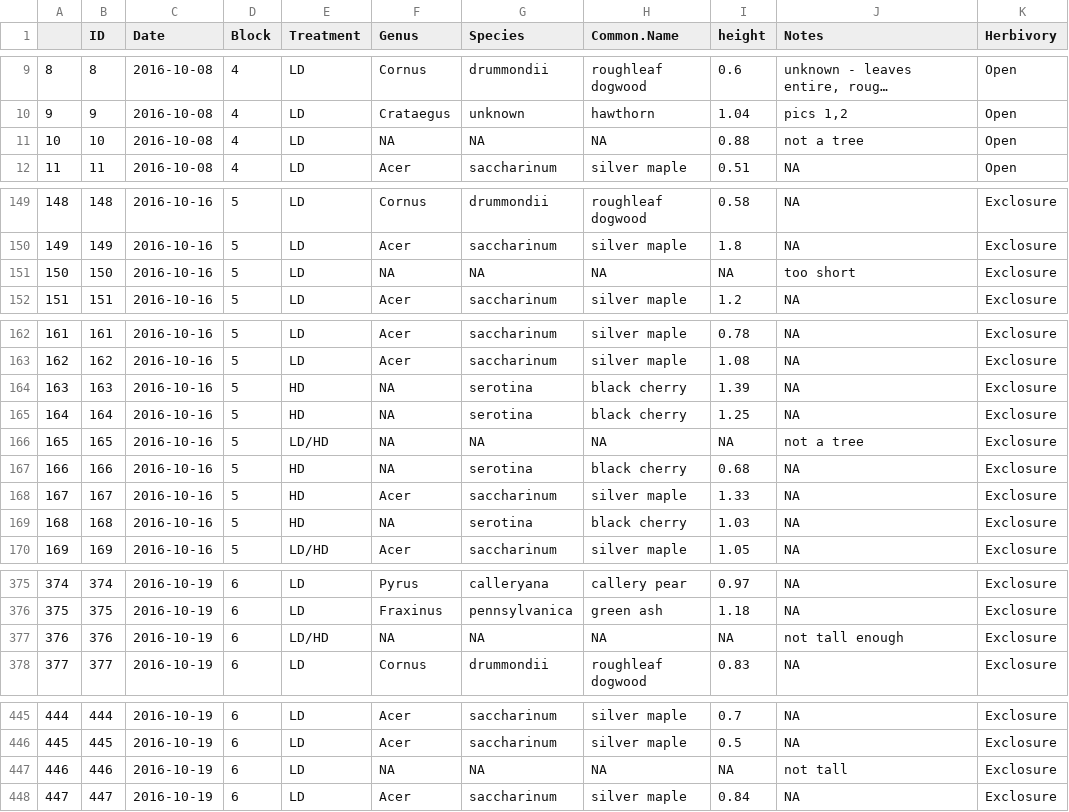
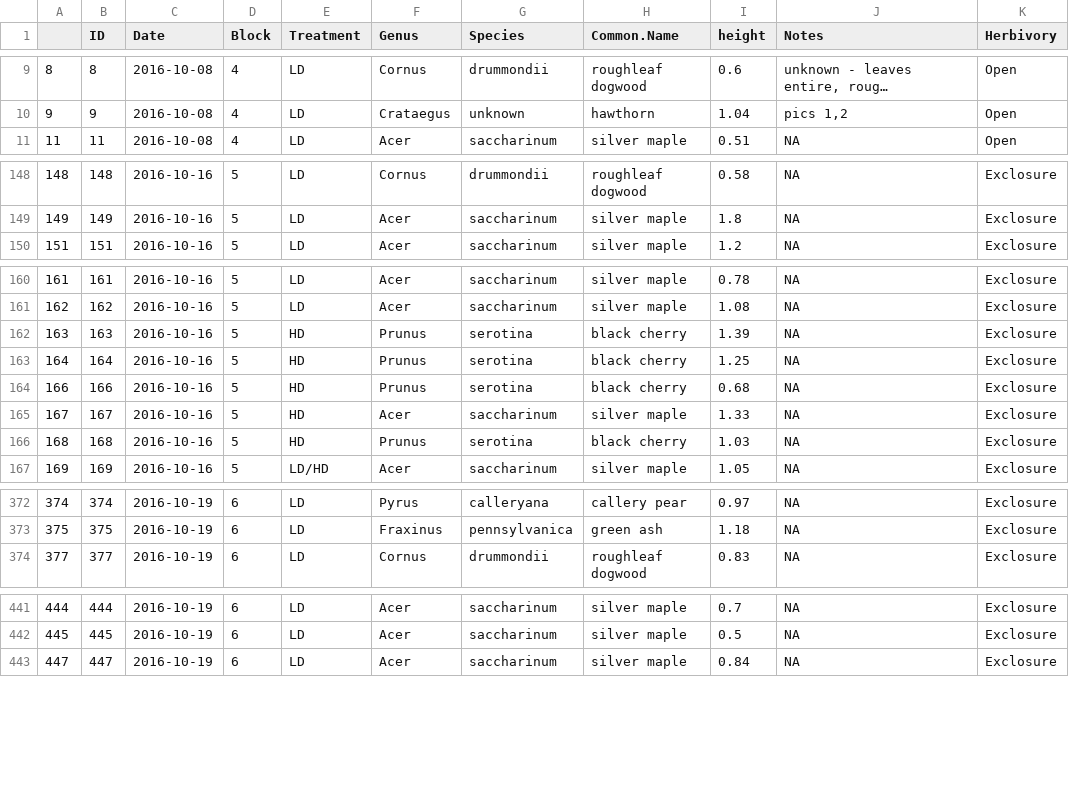
Before and after one commit to acolton5/Oakridge-Woody-Encroachment, a CSV file: Data/Tidy/SeedlingData_Tidy.csv, drawn as a sheet; only a part is shown, gaps mark what is left out; long unchanged cells end in …; the diff covers the shown part only.

Commit message:
print new tidy datafile

```diff
--- a/Data/Tidy/SeedlingData_Tidy.csv
+++ b/Data/Tidy/SeedlingData_Tidy.csv
@@ -10,3 +10,2 @@
 "9","9",2016-10-08,"4","LD","Crataegus","unknown","hawthorn","1.04","pics 1,2","Open"
-"10","10",2016-10-08,"4","LD",NA,NA,NA,"0.88","not a tree","Open"
 "11","11",2016-10-08,"4","LD","Acer","saccharinum","silver maple","0.51",NA,"Open"
@@ -150,3 +149,2 @@
 "149","149",2016-10-16,"5","LD","Acer","saccharinum","silver maple","1.8",NA,"Exclosure"
-"150","150",2016-10-16,"5","LD",NA,NA,NA,NA,"too short ","Exclosure"
 "151","151",2016-10-16,"5","LD","Acer","saccharinum","silver maple","1.2",NA,"Exclosure"
@@ -163,8 +161,7 @@
 "162","162",2016-10-16,"5","LD","Acer","saccharinum","silver maple","1.08",NA,"Exclosure"
-"163","163",2016-10-16,"5","HD",NA,"serotina","black cherry","1.39",NA,"Exclosure"
-"164","164",2016-10-16,"5","HD",NA,"serotina","black cherry","1.25",NA,"Exclosure"
-"165","165",2016-10-16,"5","LD/HD",NA,NA,NA,NA,"not a tree","Exclosure"
-"166","166",2016-10-16,"5","HD",NA,"serotina","black cherry","0.68",NA,"Exclosure"
+"163","163",2016-10-16,"5","HD","Prunus","serotina","black cherry","1.39",NA,"Exclosure"
+"164","164",2016-10-16,"5","HD","Prunus","serotina","black cherry","1.25",NA,"Exclosure"
+"166","166",2016-10-16,"5","HD","Prunus","serotina","black cherry","0.68",NA,"Exclosure"
 "167","167",2016-10-16,"5","HD","Acer","saccharinum","silver maple","1.33",NA,"Exclosure"
-"168","168",2016-10-16,"5","HD",NA,"serotina","black cherry","1.03",NA,"Exclosure"
+"168","168",2016-10-16,"5","HD","Prunus","serotina","black cherry","1.03",NA,"Exclosure"
 "169","169",2016-10-16,"5","LD/HD","Acer","saccharinum","silver maple","1.05",NA,"Exclosure"
@@ -376,3 +373,2 @@
 "375","375",2016-10-19,"6","LD","Fraxinus","pennsylvanica","green ash","1.18",NA,"Exclosure"
-"376","376",2016-10-19,"6","LD/HD",NA,NA,NA,NA,"not tall enough ","Exclosure"
 "377","377",2016-10-19,"6","LD","Cornus","drummondii","roughleaf dogwood","0.83",NA,"Exclosure"
@@ -446,3 +442,2 @@
 "445","445",2016-10-19,"6","LD","Acer","saccharinum","silver maple","0.5",NA,"Exclosure"
-"446","446",2016-10-19,"6","LD",NA,NA,NA,NA,"not tall","Exclosure"
 "447","447",2016-10-19,"6","LD","Acer","saccharinum","silver maple","0.84",NA,"Exclosure"
```
Also changed, not shown: 1 removed row and 1 edited cell elsewhere in this file.
